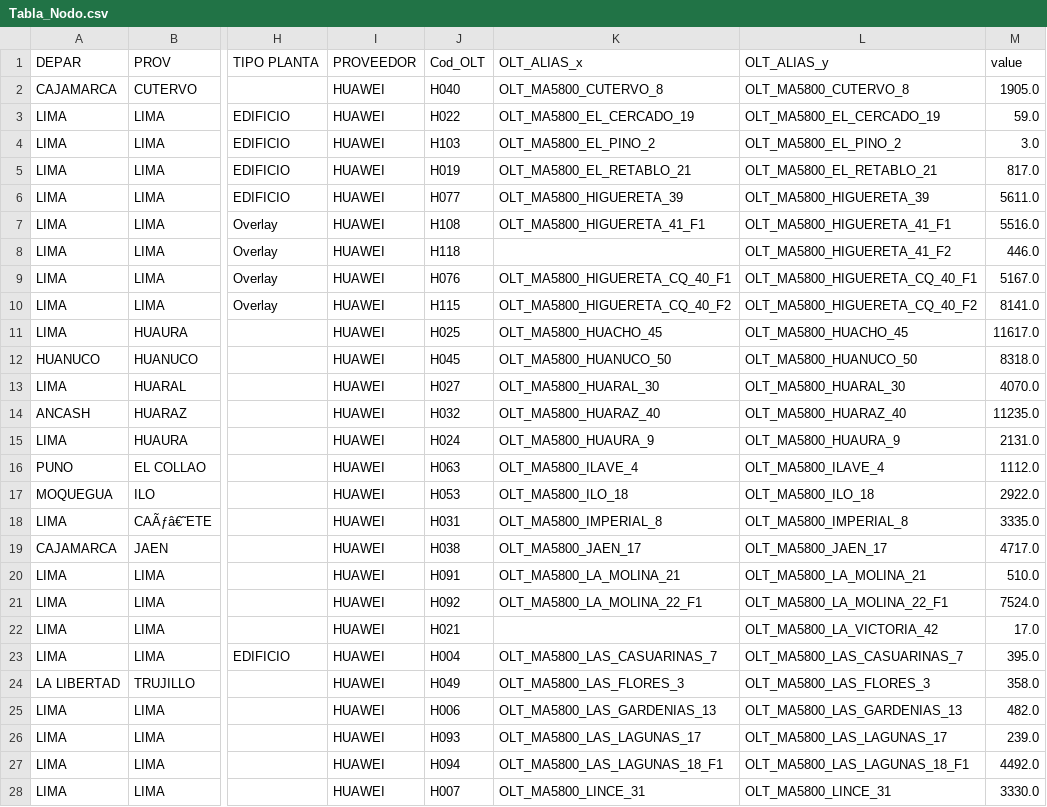
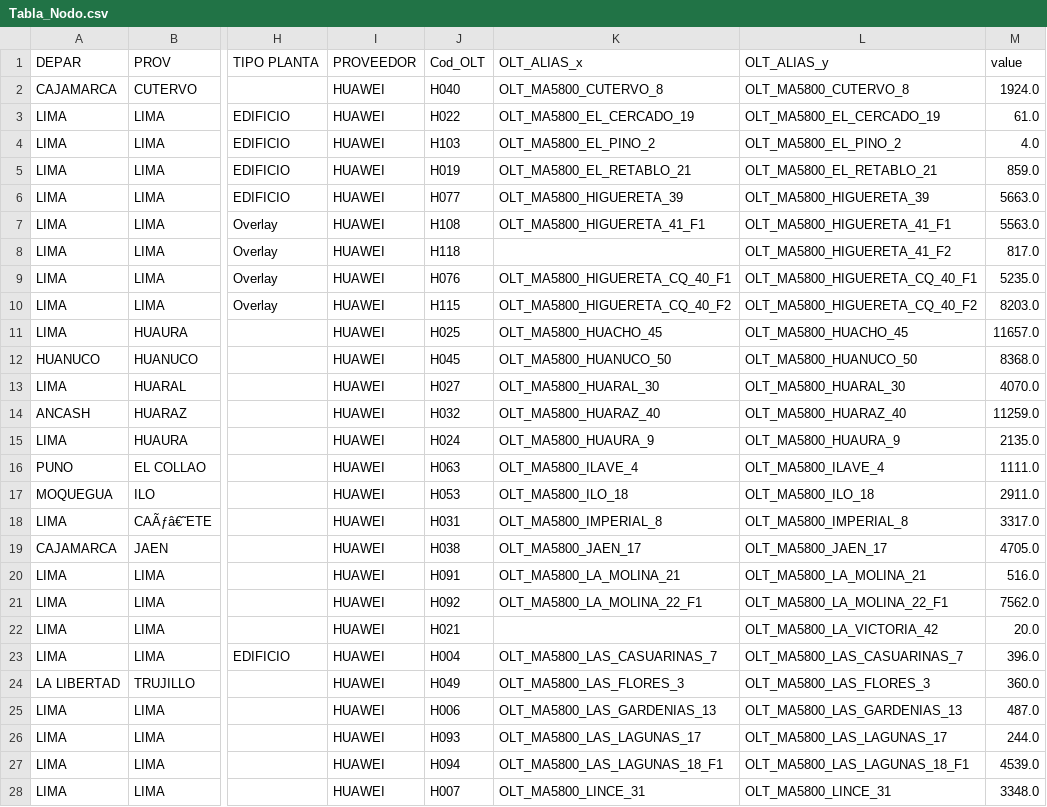
Before and after one commit to CardenasGalarza/Gestion_19, a CSV file: EXPORTADO/Tabla_Nodo.csv, drawn as a sheet; only a part is shown, gaps mark what is left out; the diff covers the shown part only; the diff names each change by its address in the sheet, - before the commit and + after, or states it on an @@ line.

```diff
--- a/EXPORTADO/Tabla_Nodo.csv
+++ b/EXPORTADO/Tabla_Nodo.csv
-M2 (value): 1905.0
+M2 (value): 1924.0
-M3 (value): 59.0
+M3 (value): 61.0
-M4 (value): 3.0
+M4 (value): 4.0
-M5 (value): 817.0
+M5 (value): 859.0
-M6 (value): 5611.0
+M6 (value): 5663.0
-M7 (value): 5516.0
+M7 (value): 5563.0
-M8 (value): 446.0
+M8 (value): 817.0
-M9 (value): 5167.0
+M9 (value): 5235.0
-M10 (value): 8141.0
+M10 (value): 8203.0
-M11 (value): 11617.0
+M11 (value): 11657.0
-M12 (value): 8318.0
+M12 (value): 8368.0
-M14 (value): 11235.0
+M14 (value): 11259.0
-M15 (value): 2131.0
+M15 (value): 2135.0
-M16 (value): 1112.0
+M16 (value): 1111.0
-M17 (value): 2922.0
+M17 (value): 2911.0
-M18 (value): 3335.0
+M18 (value): 3317.0
-M19 (value): 4717.0
+M19 (value): 4705.0
-M20 (value): 510.0
+M20 (value): 516.0
-M21 (value): 7524.0
+M21 (value): 7562.0
-M22 (value): 17.0
+M22 (value): 20.0
-M23 (value): 395.0
+M23 (value): 396.0
-M24 (value): 358.0
+M24 (value): 360.0
-M25 (value): 482.0
+M25 (value): 487.0
-M26 (value): 239.0
+M26 (value): 244.0
-M27 (value): 4492.0
+M27 (value): 4539.0
-M28 (value): 3330.0
+M28 (value): 3348.0
```
Also changed, not shown: 149 edited cells elsewhere in this file, EXPORTADO/Tabla_dinamica_OLT.csv, 1 other file.
